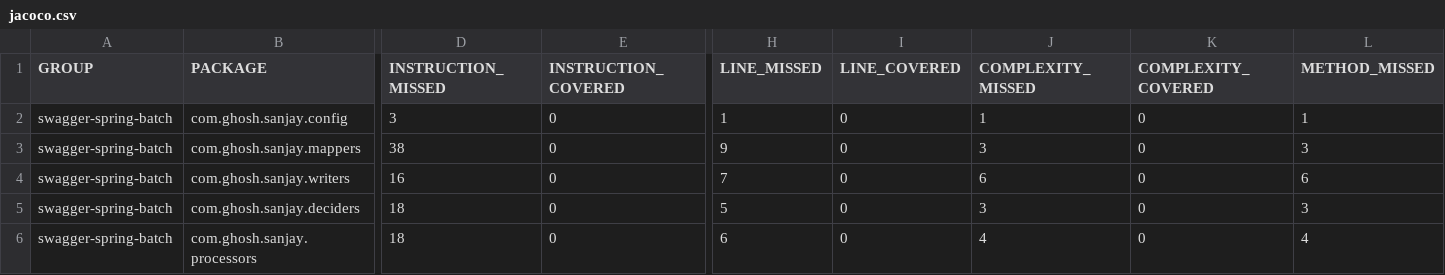
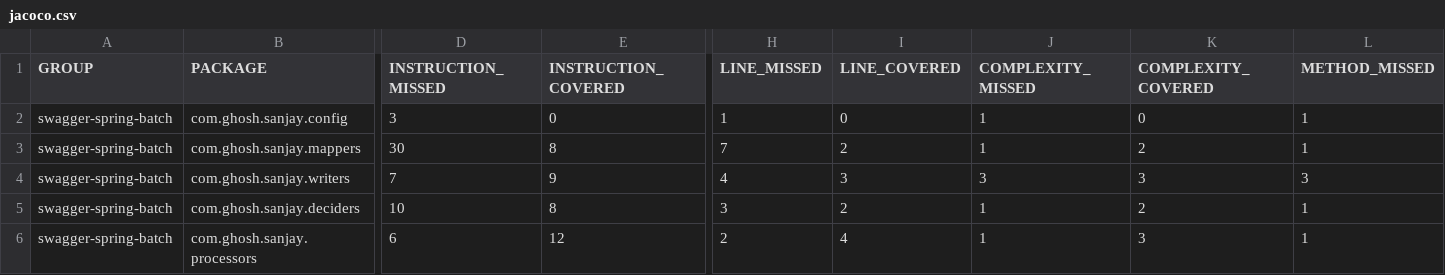
Before and after one commit to codeWriter9/spring-poc, a CSV file: swagger-spring-batch/code-coverage/jacoco.csv, drawn as a sheet; only a part is shown, gaps mark what is left out; the diff covers the shown part only; the diff names each change by its address in the sheet, - before the commit and + after, or states it on an @@ line.

```diff
--- a/swagger-spring-batch/code-coverage/jacoco.csv
+++ b/swagger-spring-batch/code-coverage/jacoco.csv
-D3 (INSTRUCTION_MISSED): 38
+D3 (INSTRUCTION_MISSED): 30
-E3 (INSTRUCTION_COVERED): 0
+E3 (INSTRUCTION_COVERED): 8
-H3 (LINE_MISSED): 9
+H3 (LINE_MISSED): 7
-I3 (LINE_COVERED): 0
+I3 (LINE_COVERED): 2
-J3 (COMPLEXITY_MISSED): 3
+J3 (COMPLEXITY_MISSED): 1
-K3 (COMPLEXITY_COVERED): 0
+K3 (COMPLEXITY_COVERED): 2
-L3 (METHOD_MISSED): 3
+L3 (METHOD_MISSED): 1
-D4 (INSTRUCTION_MISSED): 16
+D4 (INSTRUCTION_MISSED): 7
-E4 (INSTRUCTION_COVERED): 0
+E4 (INSTRUCTION_COVERED): 9
-H4 (LINE_MISSED): 7
+H4 (LINE_MISSED): 4
-I4 (LINE_COVERED): 0
+I4 (LINE_COVERED): 3
-J4 (COMPLEXITY_MISSED): 6
+J4 (COMPLEXITY_MISSED): 3
-K4 (COMPLEXITY_COVERED): 0
+K4 (COMPLEXITY_COVERED): 3
-L4 (METHOD_MISSED): 6
+L4 (METHOD_MISSED): 3
-D5 (INSTRUCTION_MISSED): 18
+D5 (INSTRUCTION_MISSED): 10
-E5 (INSTRUCTION_COVERED): 0
+E5 (INSTRUCTION_COVERED): 8
-H5 (LINE_MISSED): 5
+H5 (LINE_MISSED): 3
-I5 (LINE_COVERED): 0
+I5 (LINE_COVERED): 2
-J5 (COMPLEXITY_MISSED): 3
+J5 (COMPLEXITY_MISSED): 1
-K5 (COMPLEXITY_COVERED): 0
+K5 (COMPLEXITY_COVERED): 2
-L5 (METHOD_MISSED): 3
+L5 (METHOD_MISSED): 1
-D6 (INSTRUCTION_MISSED): 18
+D6 (INSTRUCTION_MISSED): 6
-E6 (INSTRUCTION_COVERED): 0
+E6 (INSTRUCTION_COVERED): 12
-H6 (LINE_MISSED): 6
+H6 (LINE_MISSED): 2
-I6 (LINE_COVERED): 0
+I6 (LINE_COVERED): 4
-J6 (COMPLEXITY_MISSED): 4
+J6 (COMPLEXITY_MISSED): 1
-K6 (COMPLEXITY_COVERED): 0
+K6 (COMPLEXITY_COVERED): 3
-L6 (METHOD_MISSED): 4
+L6 (METHOD_MISSED): 1
```
Also changed, not shown: 36 edited cells elsewhere in this file, 3 other files.
